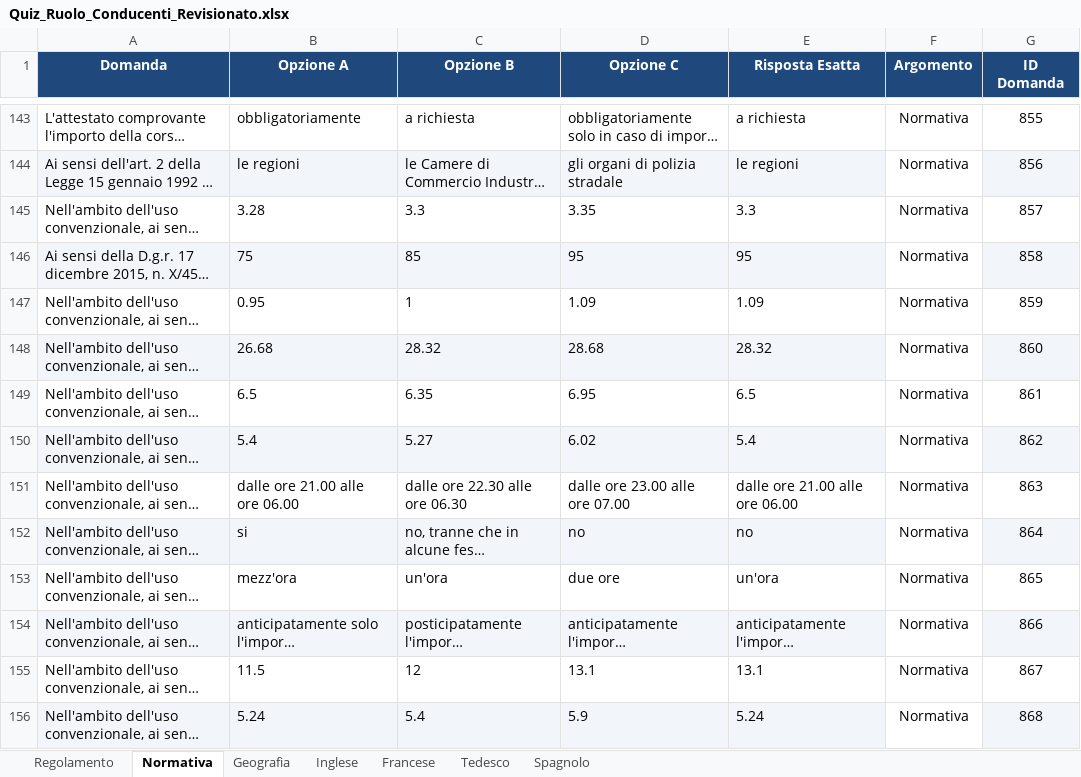
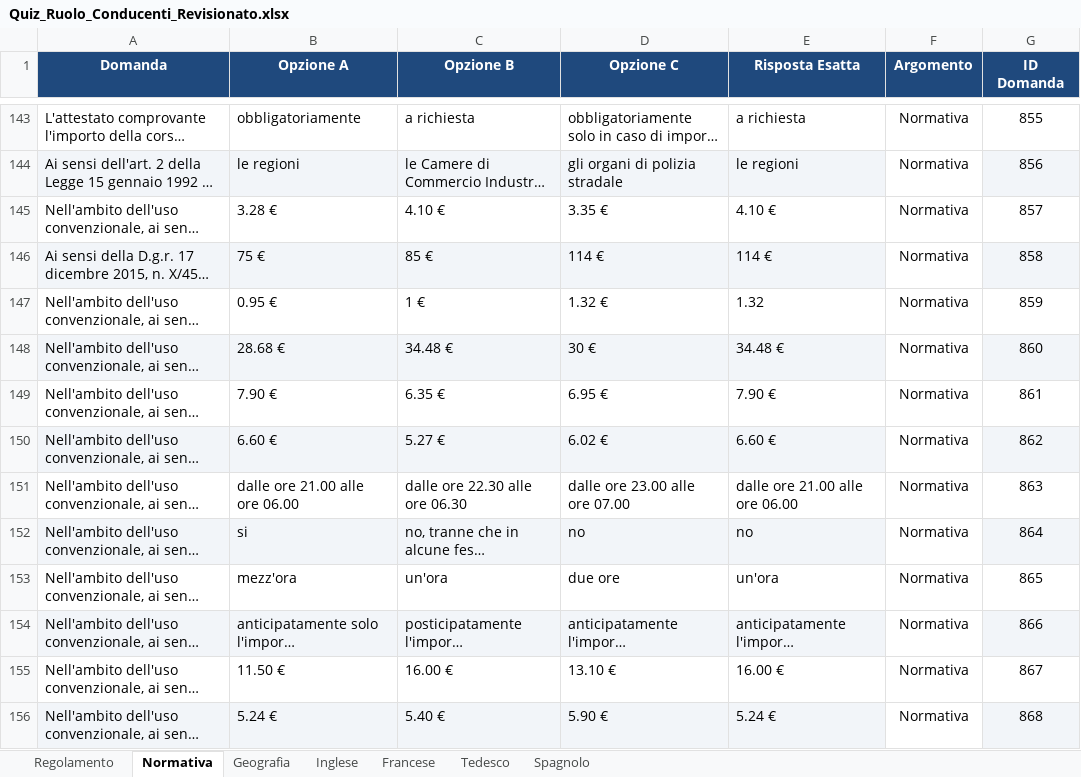
Before and after one commit to meroandrea-bot/Taxi-Milano, an Excel workbook: Quiz_Ruolo_Conducenti_Revisionato.xlsx, sheet Normativa, drawn as a sheet; only a part is shown, gaps mark what is left out; long unchanged cells end in …; values as stored, in another font and other column widths than the file's, no borders; the diff names each change by its address in the sheet, - before the commit and + after, or states it on an @@ line.

```diff
--- a/Quiz_Ruolo_Conducenti_Revisionato.xlsx (sheet Normativa)
+++ b/Quiz_Ruolo_Conducenti_Revisionato.xlsx (sheet Normativa)
-B145 (Opzione A): 3.28
+B145 (Opzione A): 3.28 €
-C145 (Opzione B): 3.3
+C145 (Opzione B): 4.10 €
-D145 (Opzione C): 3.35
+D145 (Opzione C): 3.35 €
-E145 (Risposta Esatta): 3.3
+E145 (Risposta Esatta): 4.10 €
-B146 (Opzione A): 75
+B146 (Opzione A): 75 €
-C146 (Opzione B): 85
+C146 (Opzione B): 85 €
-D146 (Opzione C): 95
+D146 (Opzione C): 114 €
-E146 (Risposta Esatta): 95
+E146 (Risposta Esatta): 114 €
-B147 (Opzione A): 0.95
+B147 (Opzione A): 0.95 €
-C147 (Opzione B): 1
+C147 (Opzione B): 1 €
-D147 (Opzione C): 1.09
+D147 (Opzione C): 1.32 €
-E147 (Risposta Esatta): 1.09
+E147 (Risposta Esatta): 1.32
-B148 (Opzione A): 26.68
+B148 (Opzione A): 28.68 €
-C148 (Opzione B): 28.32
+C148 (Opzione B): 34.48 €
-D148 (Opzione C): 28.68
+D148 (Opzione C): 30 €
-E148 (Risposta Esatta): 28.32
+E148 (Risposta Esatta): 34.48 €
-B149 (Opzione A): 6.5
+B149 (Opzione A): 7.90 €
-C149 (Opzione B): 6.35
+C149 (Opzione B): 6.35 €
-D149 (Opzione C): 6.95
+D149 (Opzione C): 6.95 €
-E149 (Risposta Esatta): 6.5
+E149 (Risposta Esatta): 7.90 €
-B150 (Opzione A): 5.4
+B150 (Opzione A): 6.60 €
-C150 (Opzione B): 5.27
+C150 (Opzione B): 5.27 €
-D150 (Opzione C): 6.02
+D150 (Opzione C): 6.02 €
-E150 (Risposta Esatta): 5.4
+E150 (Risposta Esatta): 6.60 €
-B155 (Opzione A): 11.5
+B155 (Opzione A): 11.50 €
-C155 (Opzione B): 12
+C155 (Opzione B): 16.00 €
-D155 (Opzione C): 13.1
+D155 (Opzione C): 13.10 €
-E155 (Risposta Esatta): 13.1
+E155 (Risposta Esatta): 16.00 €
-B156 (Opzione A): 5.24
+B156 (Opzione A): 5.24 €
-C156 (Opzione B): 5.4
+C156 (Opzione B): 5.40 €
-D156 (Opzione C): 5.9
+D156 (Opzione C): 5.90 €
-E156 (Risposta Esatta): 5.24
+E156 (Risposta Esatta): 5.24 €
```
Also changed, not shown: sheet Spagnolo, sheet Tedesco, sheet Regolamento.
